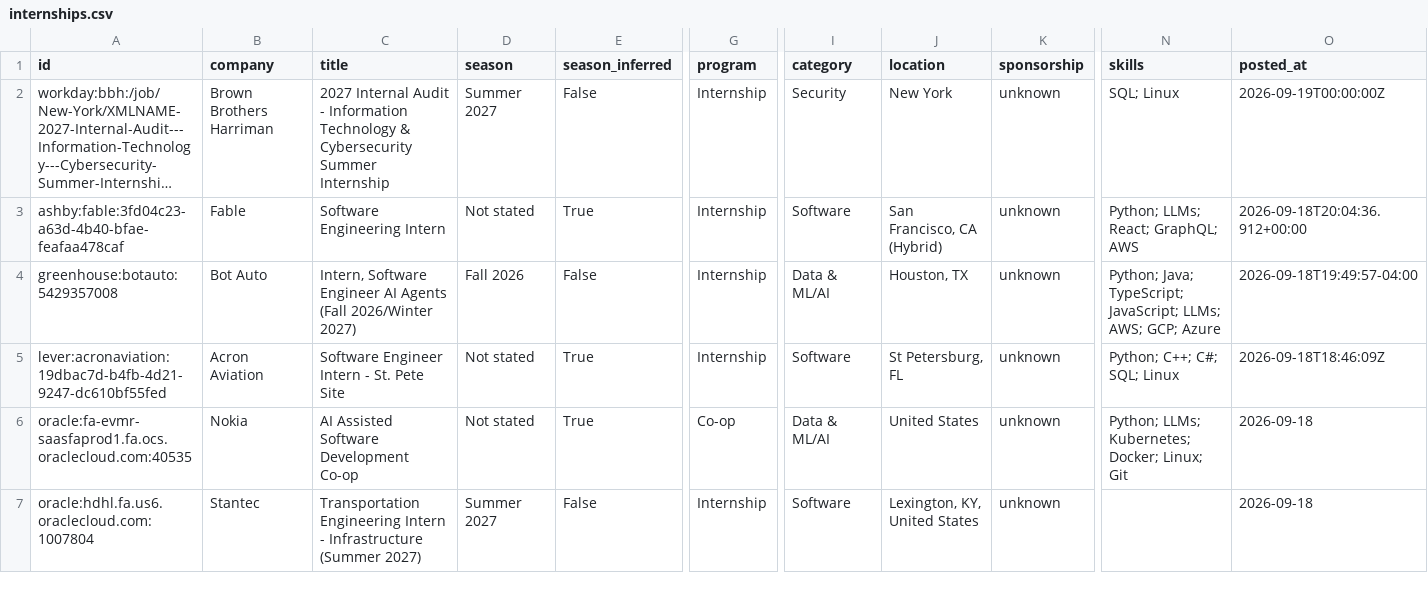
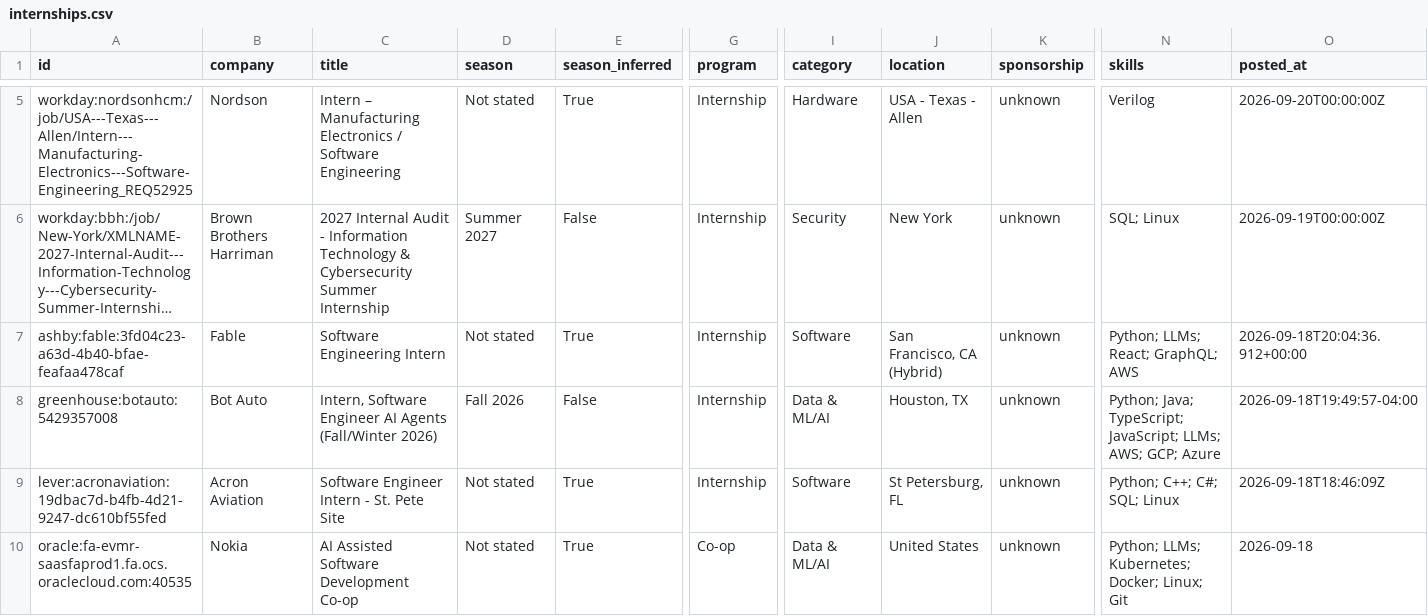
Before and after one commit to zshah101/Automated-List-Of-Summer-2027-and-Fall-2026-Tech-Internships, a CSV file: data/internships.csv, drawn as a sheet; only a part is shown, gaps mark what is left out; the shorter side is filled out with more unchanged rows; long unchanged cells end in …; addresses are those after the commit; rows hold the shown columns only; the diff covers the shown part only; the diff names each change by its address in the sheet, - before the commit and + after, or states it on an @@ line.

```diff
--- a/data/internships.csv
+++ b/data/internships.csv
+row 5: workday:nordsonhcm:/job/USA---Texas---Allen/Intern---Manufacturing-Electronics---Software-Engineering_REQ52925 | Nordson | Intern – Manufacturing Electronics / Software Engineering | Not stated | True | Internship | Hardware | USA - Texas - Allen | unknown | Verilog | 2026-09-20T00:00:00Z
-C8 (title): …AI Agents (Fall 2026/Winter 2027)
+C8 (title): …AI Agents (Fall/Winter 2026)
```
Also changed, not shown: 6 added rows elsewhere in this file, docs/internships.csv, 15 other files.
